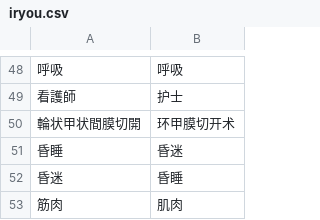
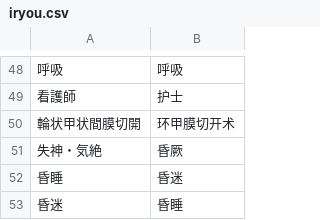
Before and after one commit to xfq/glossary, a CSV file: iryou.csv, drawn as a sheet; only a part is shown, gaps mark what is left out; the shorter side is filled out with more unchanged rows.

```diff
--- a/iryou.csv
+++ b/iryou.csv
@@ -50,2 +50,3 @@
 輪状甲状間膜切開,环甲膜切开术
+失神・気絶,昏厥
 昏睡,昏迷
```
Also changed, not shown: 1 other file.
